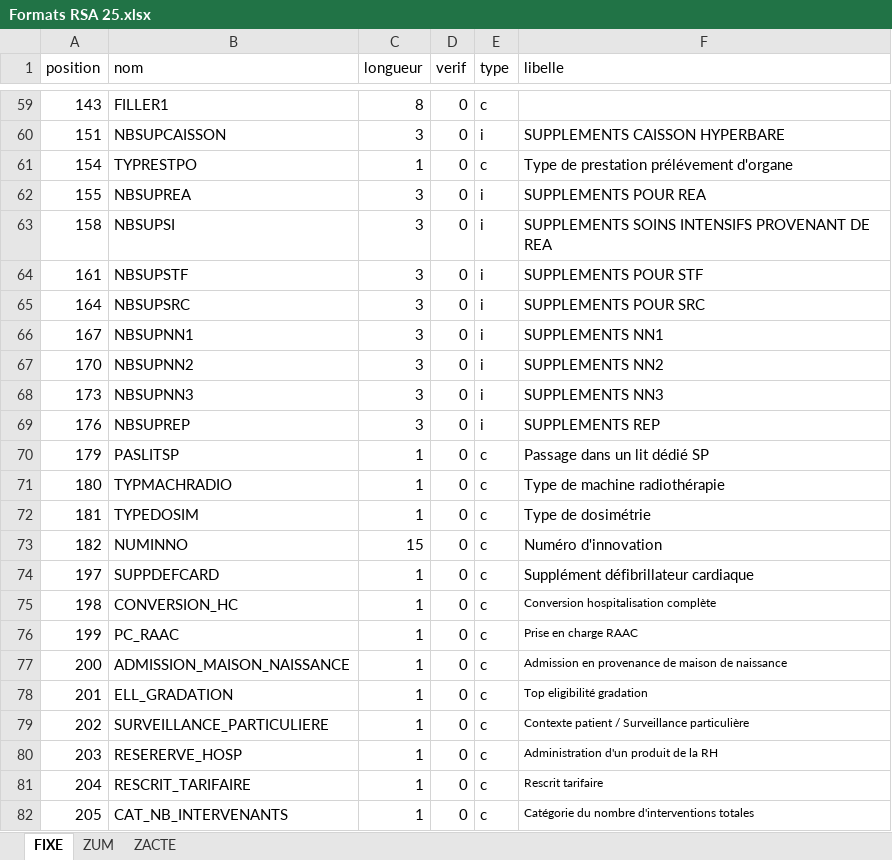
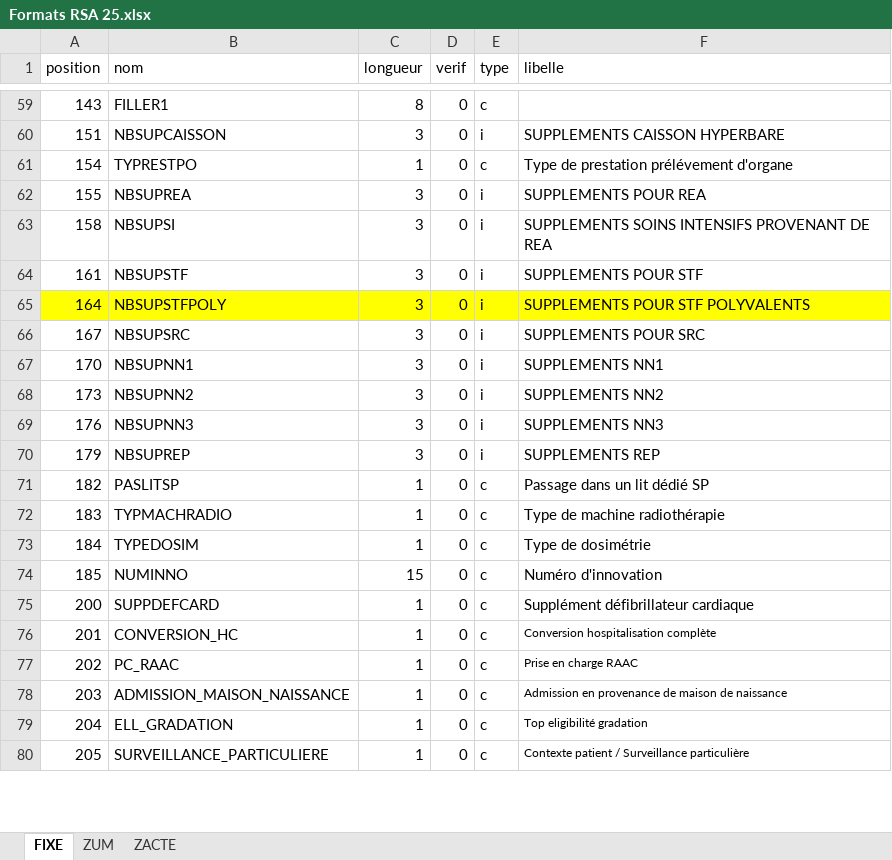
Before and after one commit to GuillaumePressiat/formats_pmeasyr, an Excel workbook: formats/excel/MCO/2025/Formats RSA 25.xlsx, sheet FIXE, drawn as a sheet; only a part is shown, gaps mark what is left out; values as stored, in another font and other column widths than the file's, no borders; removed rows and columns are numbered as before the commit, all else as after; the diff covers the shown part only; the diff names each change by its address in the sheet, - before the commit and + after, or states it on an @@ line.

```diff
--- a/formats/excel/MCO/2025/Formats RSA 25.xlsx (sheet FIXE)
+++ b/formats/excel/MCO/2025/Formats RSA 25.xlsx (sheet FIXE)
-A65:F65 fill: none
+A65:F65 fill: #FFFF00
-B65 (nom): NBSUPSRC
+B65 (nom): NBSUPSTFPOLY
-F65 (libelle): SUPPLEMENTS POUR SRC
+F65 (libelle): SUPPLEMENTS POUR STF POLYVALENTS
-B66 (nom): NBSUPNN1
+B66 (nom): NBSUPSRC
-F66 (libelle): SUPPLEMENTS NN1
+F66 (libelle): SUPPLEMENTS POUR SRC
-B67 (nom): NBSUPNN2
+B67 (nom): NBSUPNN1
-F67 (libelle): SUPPLEMENTS NN2
+F67 (libelle): SUPPLEMENTS NN1
-B68 (nom): NBSUPNN3
+B68 (nom): NBSUPNN2
-F68 (libelle): SUPPLEMENTS NN3
+F68 (libelle): SUPPLEMENTS NN2
-B69 (nom): NBSUPREP
+B69 (nom): NBSUPNN3
-F69 (libelle): SUPPLEMENTS REP
+F69 (libelle): SUPPLEMENTS NN3
+row 70: 179 | NBSUPREP | 3 | 0 | i | SUPPLEMENTS REP
-A71 (position): 179
+A71 (position): 182
-A72 (position): 180
+A72 (position): 183
-A73 (position): 181
+A73 (position): 184
-A74 (position): 182
+A74 (position): 185
-row 74: 197 | SUPPDEFCARD | 1 | 0 | c | Supplément défibrillateur cardiaque
-row 75: 198 | CONVERSION_HC | 1 | 0 | c | Conversion hospitalisation complète
-row 76: 199 | PC_RAAC | 1 | 0 | c | Prise en charge RAAC
-B75 (nom): ADMISSION_MAISON_NAISSANCE
+B75 (nom): SUPPDEFCARD
-F75 (libelle): Admission en provenance de maison de naissance
+F75 (libelle): Supplément défibrillateur cardiaque
@@ F75 text size: larger @@
-B76 (nom): ELL_GRADATION
+B76 (nom): CONVERSION_HC
-F76 (libelle): Top eligibilité gradation
+F76 (libelle): Conversion hospitalisation complète
-B77 (nom): SURVEILLANCE_PARTICULIERE
+B77 (nom): PC_RAAC
-F77 (libelle): Contexte patient / Surveillance particulière
+F77 (libelle): Prise en charge RAAC
-B78 (nom): RESERERVE_HOSP
+B78 (nom): ADMISSION_MAISON_NAISSANCE
-F78 (libelle): Administration d'un produit de la RH
+F78 (libelle): Admission en provenance de maison de naissance
-B79 (nom): RESCRIT_TARIFAIRE
+B79 (nom): ELL_GRADATION
-F79 (libelle): Rescrit tarifaire
+F79 (libelle): Top eligibilité gradation
-B80 (nom): CAT_NB_INTERVENANTS
+B80 (nom): SURVEILLANCE_PARTICULIERE
-F80 (libelle): Catégorie du nombre d'interventions totales
+F80 (libelle): Contexte patient / Surveillance particulière
```
Also changed, not shown: 3 added rows, 19 edited cells and cell formats elsewhere in this sheet, formulas that keep their value, 2 other files.
